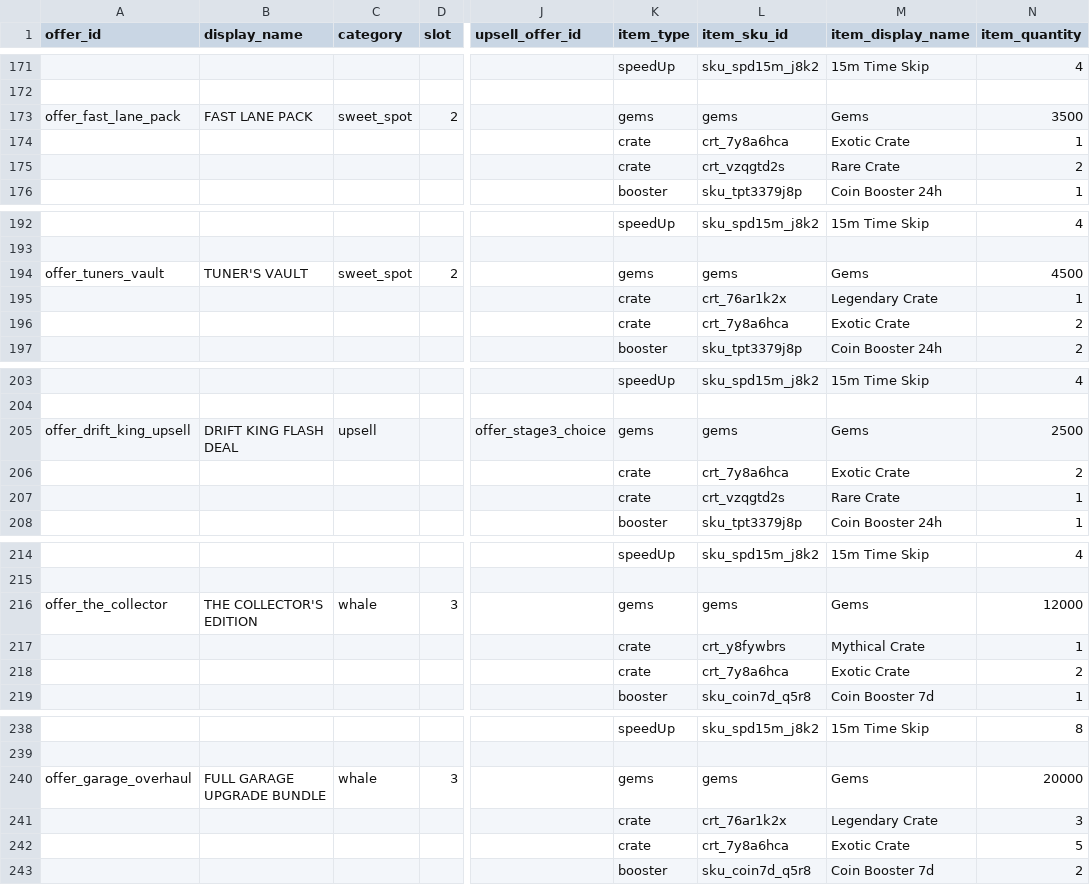
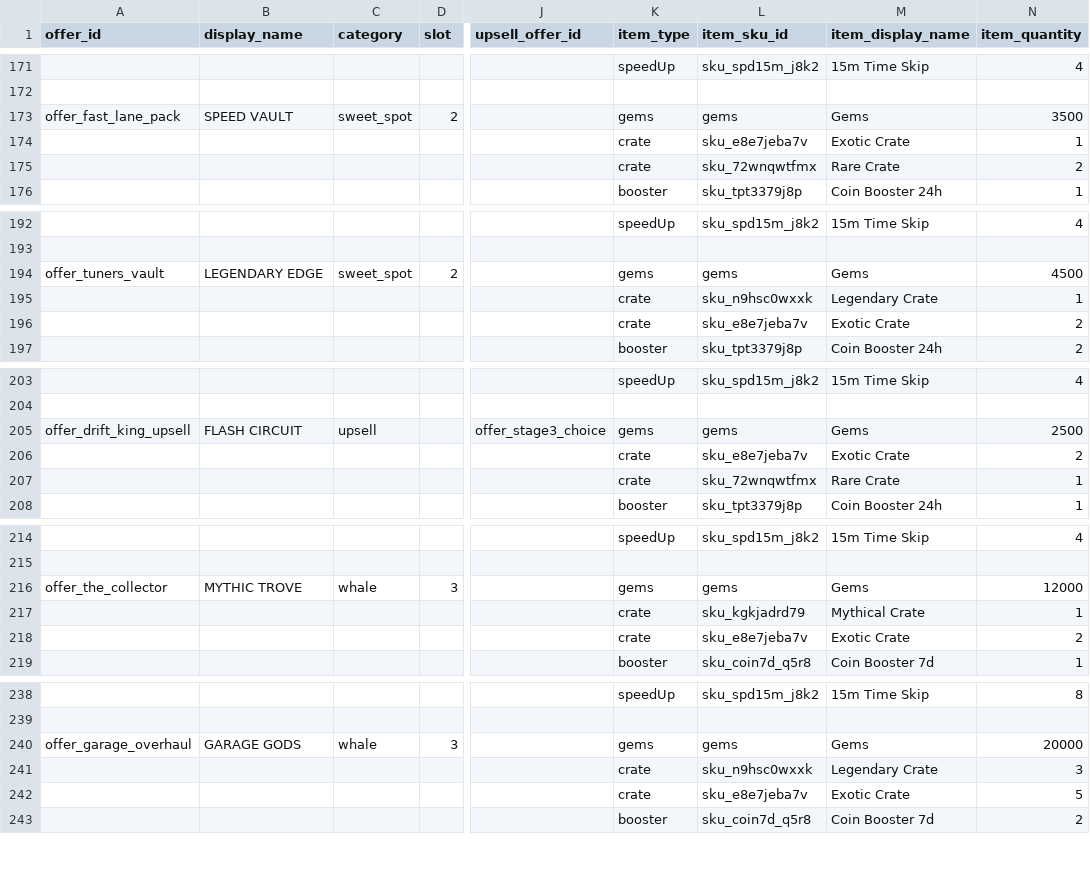
Before and after one commit to tecventuresptyltd/MM-Backend, a CSV file: tools/offers_breakdown.csv, drawn as a sheet; only a part is shown, gaps mark what is left out; the diff covers the shown part only; the diff names each change by its address in the sheet, - before the commit and + after, or states it on an @@ line.

```diff
--- a/tools/offers_breakdown.csv
+++ b/tools/offers_breakdown.csv
-B173 (display_name): FAST LANE PACK
+B173 (display_name): SPEED VAULT
-L174 (item_sku_id): crt_7y8a6hca
+L174 (item_sku_id): sku_e8e7jeba7v
-L175 (item_sku_id): crt_vzqgtd2s
+L175 (item_sku_id): sku_72wnqwtfmx
-B194 (display_name): TUNER'S VAULT
+B194 (display_name): LEGENDARY EDGE
-L195 (item_sku_id): crt_76ar1k2x
+L195 (item_sku_id): sku_n9hsc0wxxk
-L196 (item_sku_id): crt_7y8a6hca
+L196 (item_sku_id): sku_e8e7jeba7v
-B205 (display_name): DRIFT KING FLASH DEAL
+B205 (display_name): FLASH CIRCUIT
-L206 (item_sku_id): crt_7y8a6hca
+L206 (item_sku_id): sku_e8e7jeba7v
-L207 (item_sku_id): crt_vzqgtd2s
+L207 (item_sku_id): sku_72wnqwtfmx
-B216 (display_name): THE COLLECTOR'S EDITION
+B216 (display_name): MYTHIC TROVE
-L217 (item_sku_id): crt_y8fywbrs
+L217 (item_sku_id): sku_kgkjadrd79
-L218 (item_sku_id): crt_7y8a6hca
+L218 (item_sku_id): sku_e8e7jeba7v
-B240 (display_name): FULL GARAGE UPGRADE BUNDLE
+B240 (display_name): GARAGE GODS
-L241 (item_sku_id): crt_76ar1k2x
+L241 (item_sku_id): sku_n9hsc0wxxk
-L242 (item_sku_id): crt_7y8a6hca
+L242 (item_sku_id): sku_e8e7jeba7v
```
Also changed, not shown: 59 edited cells elsewhere in this file, tools/GooglePlay_IAP_Import.csv, 1 other file.
